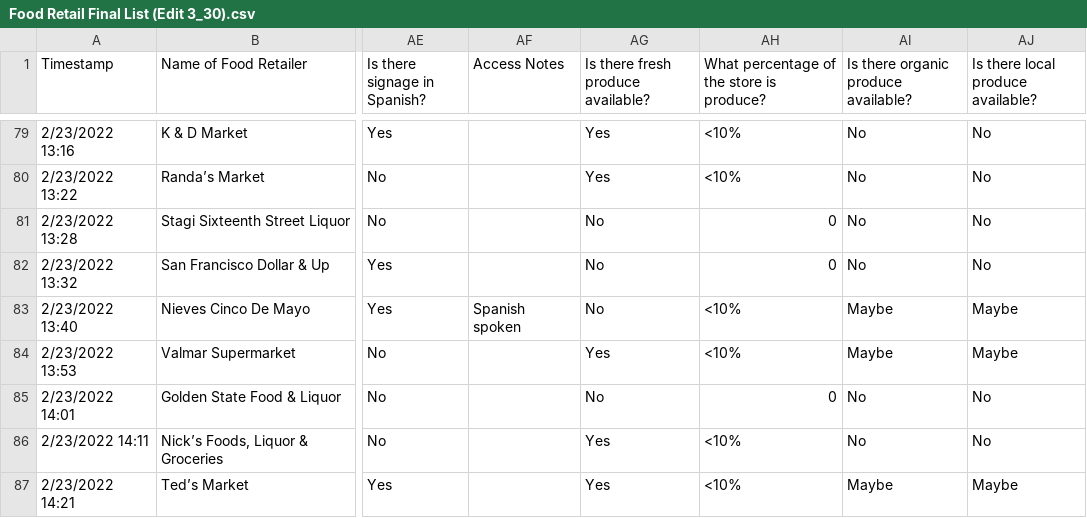
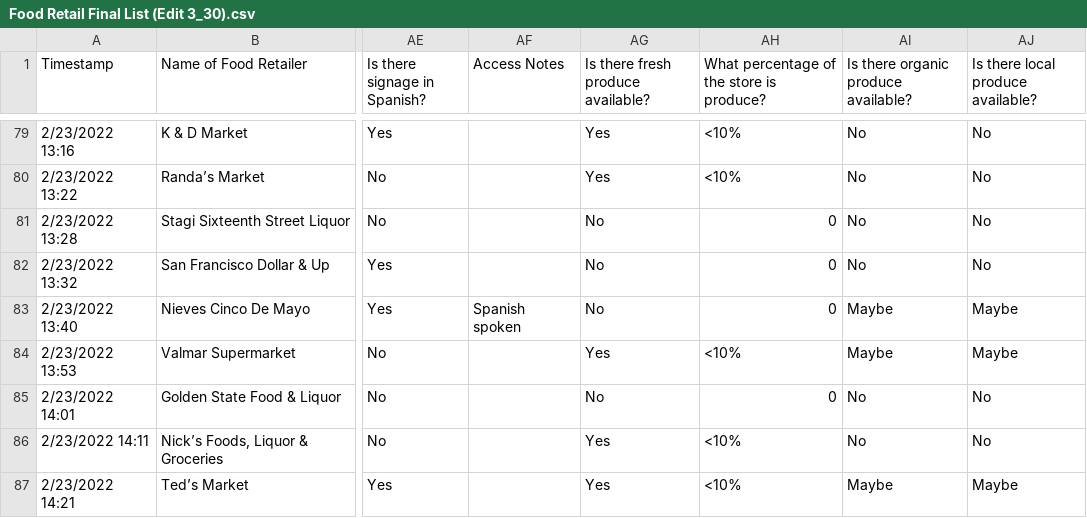
Before and after one commit to fheimburger97/Honors-Thesis-Workbook, a CSV file: Food Retail Final List (Edit 3_30).csv, drawn as a sheet; only a part is shown, gaps mark what is left out; the diff names each change by its address in the sheet, - before the commit and + after, or states it on an @@ line.

```diff
--- a/Food Retail Final List (Edit 3_30).csv
+++ b/Food Retail Final List (Edit 3_30).csv
-AH83: <10%
+AH83: 0
```
Also changed, not shown: income health per produce (percent).csv, 2 other files.
